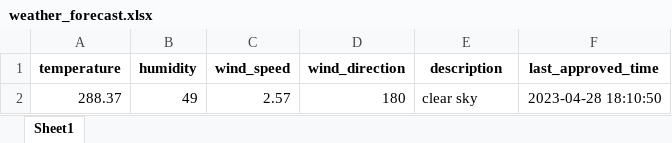
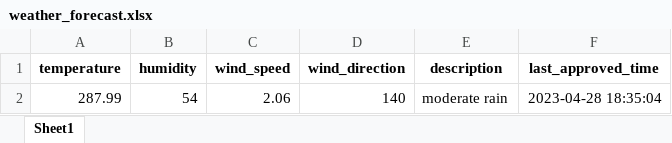
Before and after one commit to 13w13/test, an Excel workbook: weather_forecast.xlsx, sheet Sheet1, drawn as a sheet; values as stored, in another font and other column widths than the file's, no borders; removed rows and columns are numbered as before the commit, all else as after; the diff names each change by its address in the sheet, - before the commit and + after, or states it on an @@ line.

Commit message:
Update weather forecast

```diff
--- a/weather_forecast.xlsx (sheet Sheet1)
+++ b/weather_forecast.xlsx (sheet Sheet1)
-row 2: 288.37 | 49 | 2.57 | 180 | clear sky | 2023-04-28 18:10:50
+row 2: 287.99 | 54 | 2.06 | 140 | moderate rain | 2023-04-28 18:35:04
```
